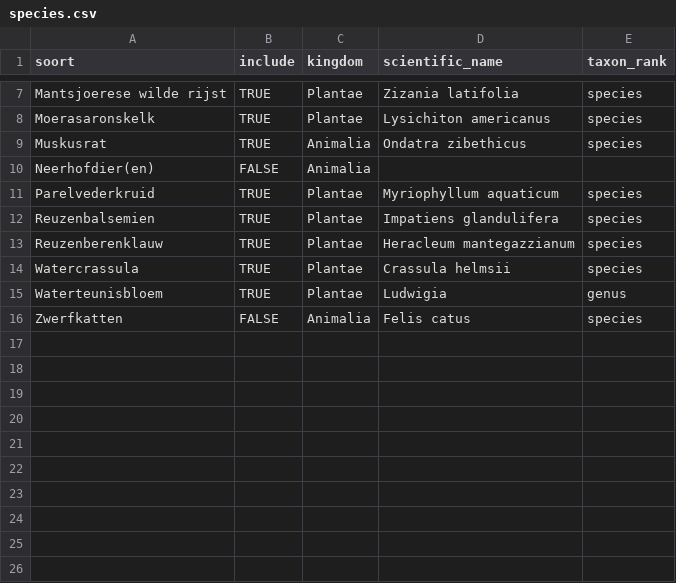
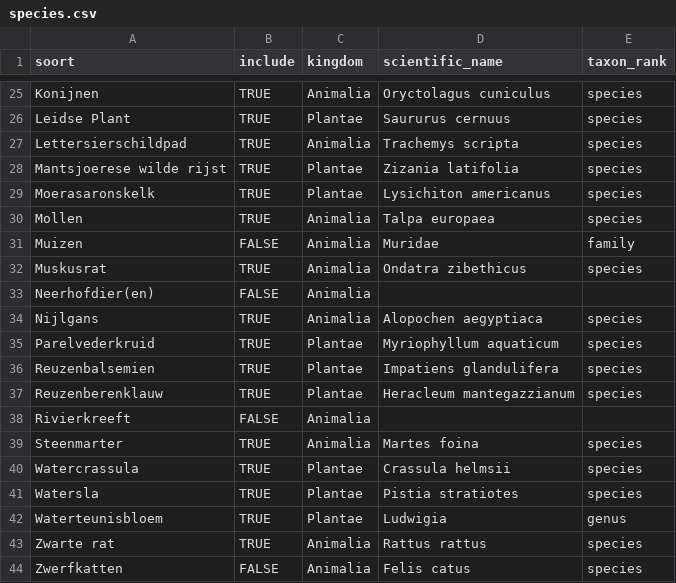
Before and after one commit to riparias/wfl-occurrences, a CSV file: data/reference/species.csv, drawn as a sheet; only a part is shown, gaps mark what is left out; the diff covers the shown part only; the diff names each change by its address in the sheet, - before the commit and + after, or states it on an @@ line.

Commit message:
Align material & species across repos
Specifics will be covered in tests

```diff
--- a/data/reference/species.csv
+++ b/data/reference/species.csv
+row 25: Konijnen | TRUE | Animalia | Oryctolagus cuniculus | species
+row 26: Leidse Plant | TRUE | Plantae | Saururus cernuus | species
+row 27: Lettersierschildpad | TRUE | Animalia | Trachemys scripta | species
+row 30: Mollen | TRUE | Animalia | Talpa europaea | species
+row 31: Muizen | FALSE | Animalia | Muridae | family
+row 34: Nijlgans | TRUE | Animalia | Alopochen aegyptiaca | species
+row 38: Rivierkreeft | FALSE | Animalia
+row 39: Steenmarter | TRUE | Animalia | Martes foina | species
+row 41: Watersla | TRUE | Plantae | Pistia stratiotes | species
+row 43: Zwarte rat | TRUE | Animalia | Rattus rattus | species
```
Also changed, not shown: 18 added rows elsewhere in this file, data/reference/material.csv.
